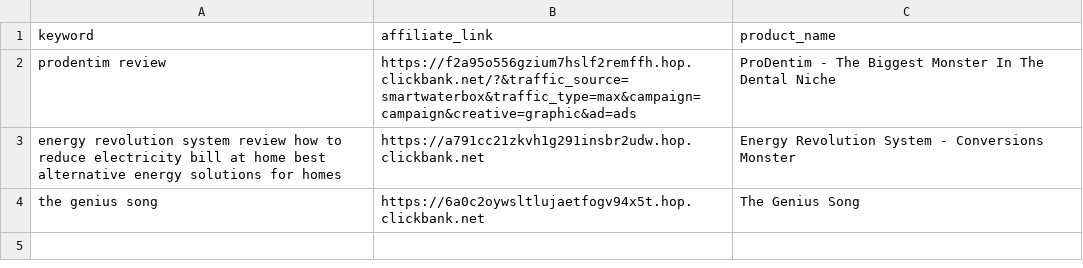
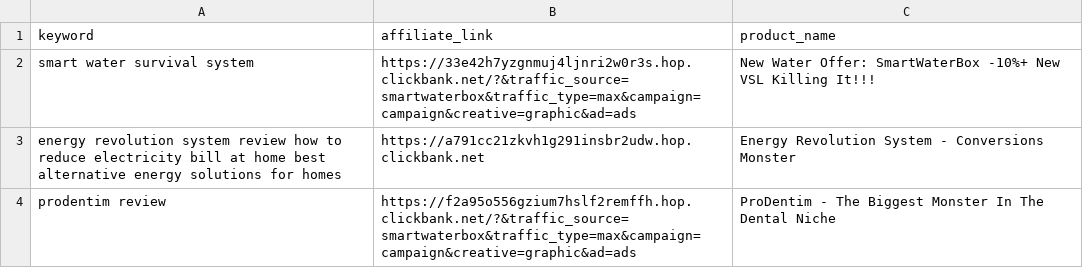
Before and after one commit to startknowledge/ultra-static-seo-engine, a CSV file: money-keywords.csv, drawn as a sheet.

Commit message:
🚀 update [skip ci]

```diff
--- a/money-keywords.csv
+++ b/money-keywords.csv
@@ -1,4 +1,4 @@
 keyword,affiliate_link,product_name
+smart water survival system,https://33e42h7yzgnmuj4ljnri2w0r3s.hop.clickbank.net/?&traffic_source=smartwaterbox&traffic_type=max&campaign=campaign&creative=graphic&ad=ads,New Water Offer: SmartWaterBox -10%+ New VSL Killing It!!!
+energy revolution system review  how to reduce electricity bill at home  best alternative energy solutions for homes,https://a791cc21zkvh1g291insbr2udw.hop.clickbank.net,Energy Revolution System - Conversions Monster
 prodentim review,https://f2a95o556gzium7hslf2remffh.hop.clickbank.net/?&traffic_source=smartwaterbox&traffic_type=max&campaign=campaign&creative=graphic&ad=ads,ProDentim - The Biggest Monster In The Dental Niche
-energy revolution system review  how to reduce electricity bill at home  best alternative energy solutions for homes,https://a791cc21zkvh1g291insbr2udw.hop.clickbank.net,Energy Revolution System - Conversions Monster
-the genius song,https://6a0c2oywsltlujaetfogv94x5t.hop.clickbank.net,The Genius Song
```
